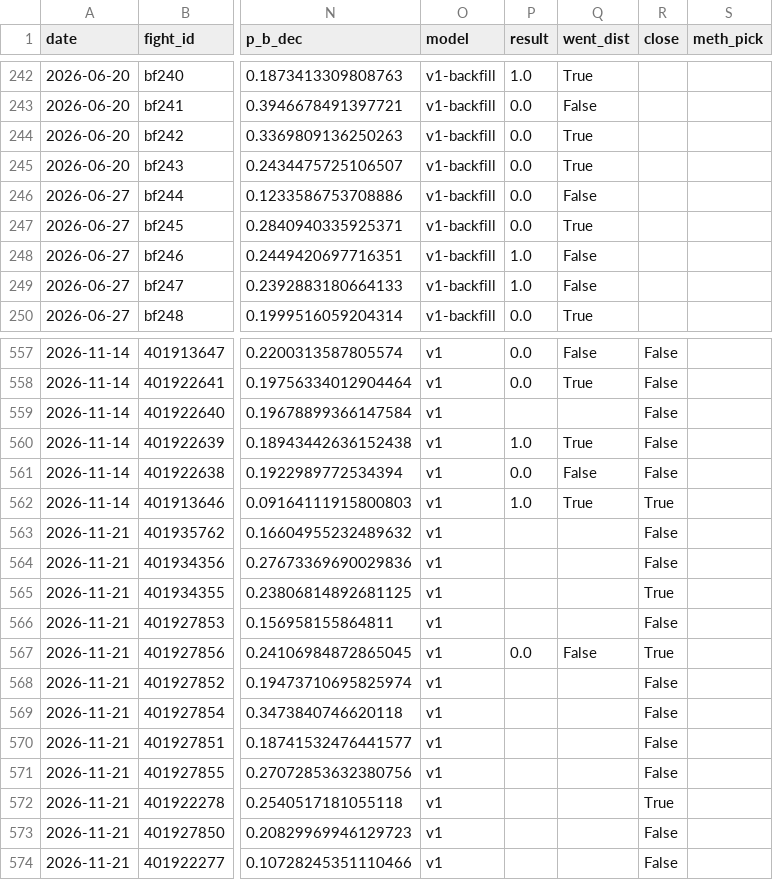
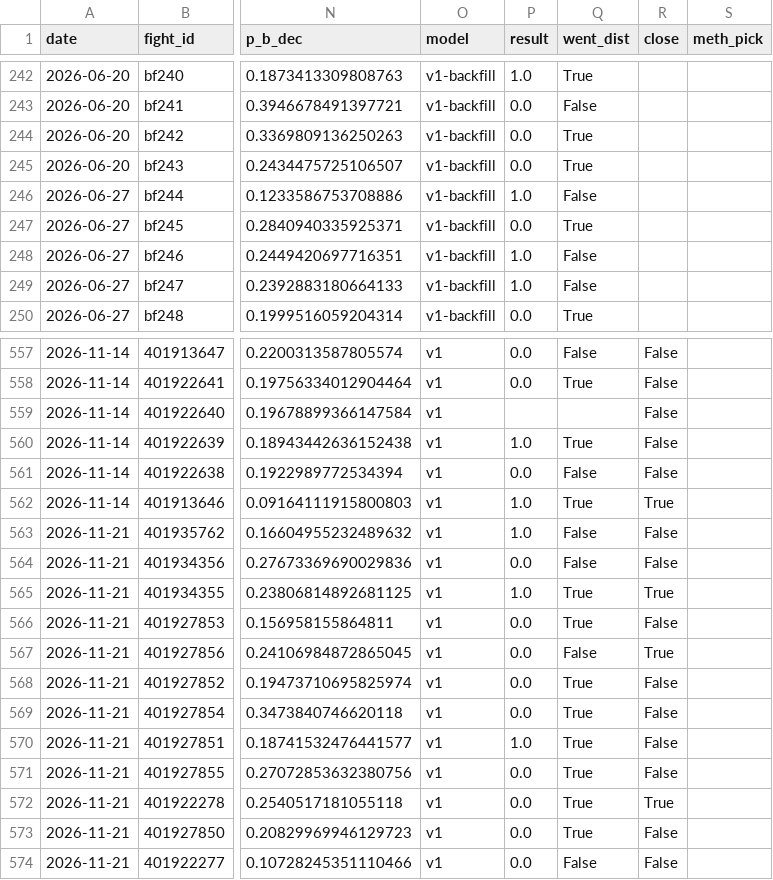
Before and after one commit to azcal/mbm-mma, a CSV file: logs/predictions.csv, drawn as a sheet; only a part is shown, gaps mark what is left out; the diff names each change by its address in the sheet, - before the commit and + after, or states it on an @@ line.

```diff
--- a/logs/predictions.csv
+++ b/logs/predictions.csv
-P246 (result): 0.0
+P246 (result): 1.0
-P563 (result): (empty)
+P563 (result): 1.0
-Q563:Q564 (went_dist): (empty)
+Q563:Q564 (went_dist): False
-P564 (result): (empty)
+P564 (result): 0.0
-P565 (result): (empty)
+P565 (result): 1.0
-Q565:Q566 (went_dist): (empty)
+Q565:Q566 (went_dist): True
-P566 (result): (empty)
+P566 (result): 0.0
-P568:P569 (result): (empty)
+P568:P569 (result): 0.0
-Q568:Q573 (went_dist): (empty)
+Q568:Q573 (went_dist): True
-P570 (result): (empty)
+P570 (result): 1.0
-P571:P574 (result): (empty)
+P571:P574 (result): 0.0
-Q574 (went_dist): (empty)
+Q574 (went_dist): False
```
Also changed, not shown: logs/graded.csv, 3 other files.
